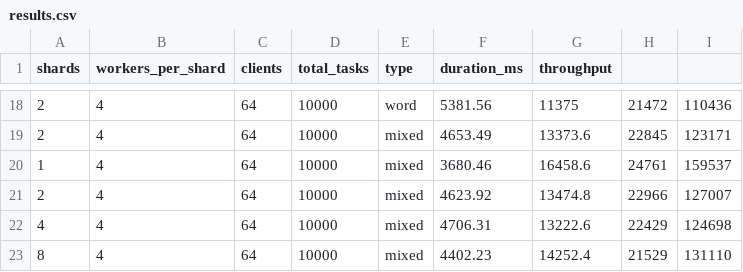
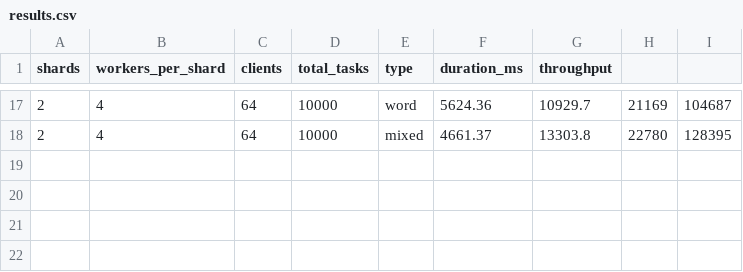
Before and after one commit to tcaniagboso/distributed-task-coordinator, a CSV file: results.csv, drawn as a sheet; only a part is shown, gaps mark what is left out; the diff covers the shown part only.

```diff
--- a/results.csv
+++ b/results.csv
@@ -18,6 +17,2 @@ shards,workers_per_shard,clients,total_tasks,type,duration_ms,throughput
-2,4,64,10000,word,5381.56,11375,21472,110436
-2,4,64,10000,mixed,4653.49,13373.6,22845,123171
-1,4,64,10000,mixed,3680.46,16458.6,24761,159537
-2,4,64,10000,mixed,4623.92,13474.8,22966,127007
-4,4,64,10000,mixed,4706.31,13222.6,22429,124698
-8,4,64,10000,mixed,4402.23,14252.4,21529,131110
+2,4,64,10000,word,5624.36,10929.7,21169,104687
+2,4,64,10000,mixed,4661.37,13303.8,22780,128395
```
Also changed, not shown: 1 removed row and 60 edited cells elsewhere in this file, 15 other files.
